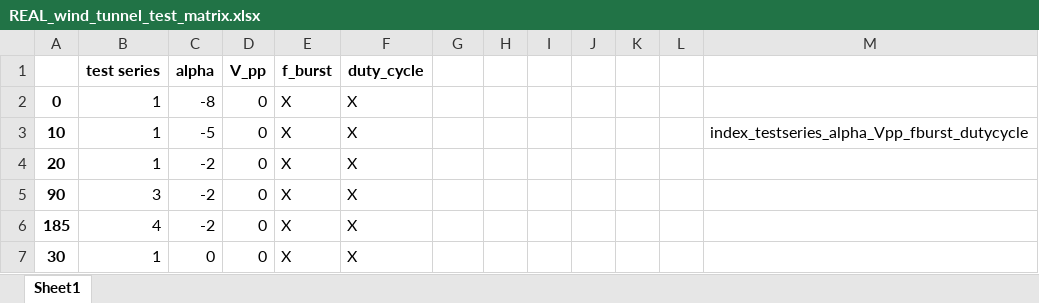
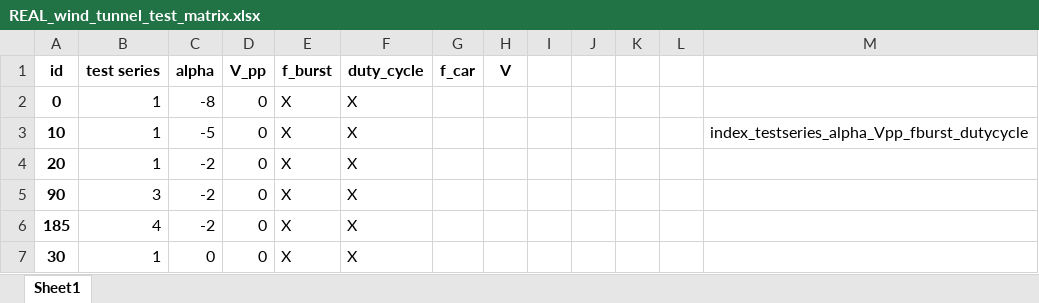
Before and after one commit to DanielsGor/DSE-Group16, an Excel workbook: Stability/wind_tunnel_test/REAL_wind_tunnel_test_matrix.xlsx, sheet Sheet1, drawn as a sheet; only a part is shown; values as stored, in another font and other column widths than the file's, no borders; the diff names each change by its address in the sheet, - before the commit and + after, or states it on an @@ line.

Commit message:
Update REAL_wind_tunnel_test_matrix.xlsx

```diff
--- a/Stability/wind_tunnel_test/REAL_wind_tunnel_test_matrix.xlsx (sheet Sheet1)
+++ b/Stability/wind_tunnel_test/REAL_wind_tunnel_test_matrix.xlsx (sheet Sheet1)
-A1: (empty)
+A1: id
-G1: (empty)
+G1: f_car
-H1: (empty)
+H1: V
```
